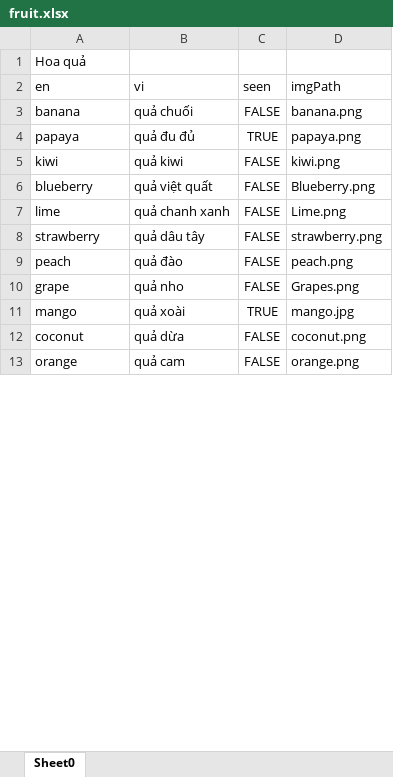
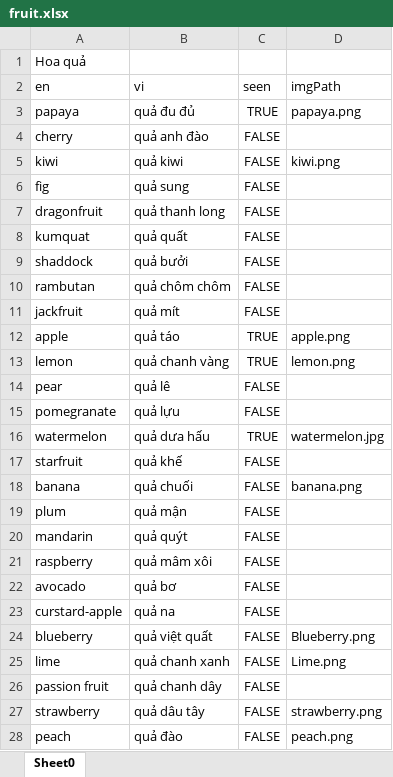
Before and after one commit to hai98/BTL01_OOP, an Excel workbook: res/voc/fruit.xlsx, sheet Sheet0, drawn as a sheet; only a part is shown; the shorter side is filled out with more unchanged rows; values as stored, in another font and other column widths than the file's, no borders; the diff covers the shown part only; the diff names each change by its address in the sheet, - before the commit and + after, or states it on an @@ line.

```diff
--- a/res/voc/fruit.xlsx (sheet Sheet0)
+++ b/res/voc/fruit.xlsx (sheet Sheet0)
@@ row 4 moved to row 3: papaya @@
+row 4: cherry | quả anh đào | FALSE
+row 6: fig | quả sung | FALSE
+row 7: dragonfruit | quả thanh long | FALSE
+row 8: kumquat | quả quất | FALSE
+row 9: shaddock | quả bưởi | FALSE
+row 10: rambutan | quả chôm chôm | FALSE
+row 11: jackfruit | quả mít | FALSE
@@ row 14 moved to row 12: apple @@
@@ row 16 moved to row 13: lemon @@
+row 14: pear | quả lê | FALSE
+row 15: pomegranate | quả lựu | FALSE
@@ row 18 moved to row 16: watermelon @@
+row 17: starfruit | quả khế | FALSE
+row 19: plum | quả mận | FALSE
+row 20: mandarin | quả quýt | FALSE
+row 21: raspberry | quả mâm xôi | FALSE
+row 22: avocado | quả bơ | FALSE
+row 23: curstard-apple | quả na | FALSE
+row 26: passion fruit | quả chanh dây | FALSE
```
Also changed, not shown: 8 added rows elsewhere in this sheet, res/voc/animal.xlsx, res/voc/job.xlsx, 14 other files.
